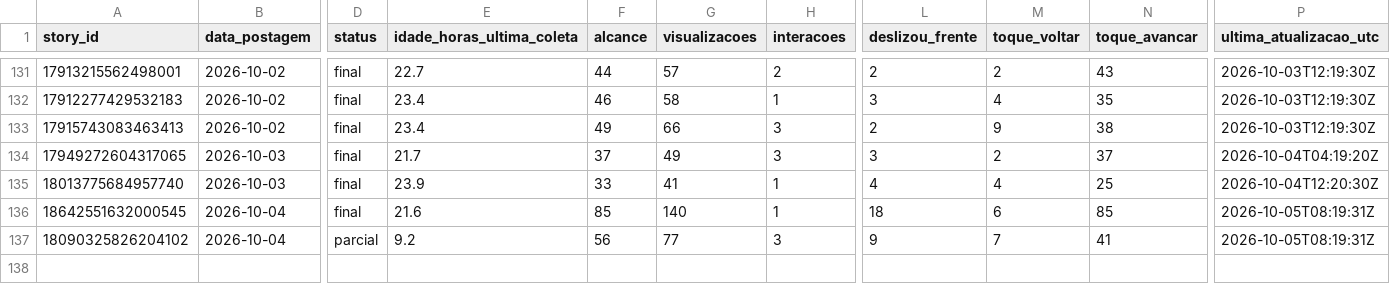
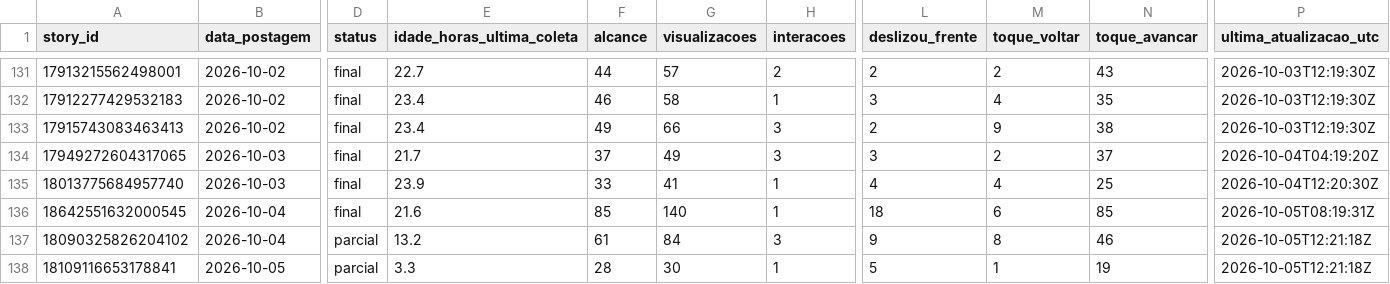
Before and after one commit to lopeslimafelipe-dot/gestao-em-pratica-stories-diario, a CSV file: stories-metricas/base_stories.csv, drawn as a sheet; only a part is shown, gaps mark what is left out; rows hold the shown columns only; the diff names each change by its address in the sheet, - before the commit and + after, or states it on an @@ line.

```diff
--- a/stories-metricas/base_stories.csv
+++ b/stories-metricas/base_stories.csv
-E137 (idade_horas_ultima_coleta): 9.2
+E137 (idade_horas_ultima_coleta): 13.2
-F137 (alcance): 56
+F137 (alcance): 61
-G137 (visualizacoes): 77
+G137 (visualizacoes): 84
-M137 (toque_voltar): 7
+M137 (toque_voltar): 8
-N137 (toque_avancar): 41
+N137 (toque_avancar): 46
-P137 (ultima_atualizacao_utc): 2026-10-05T08:19:31Z
+P137 (ultima_atualizacao_utc): 2026-10-05T12:21:18Z
+row 138: 18109116653178841 | 2026-10-05 | parcial | 3.3 | 28 | 30 | 1 | 5 | 1 | 19 | 2026-10-05T12:21:18Z
```
